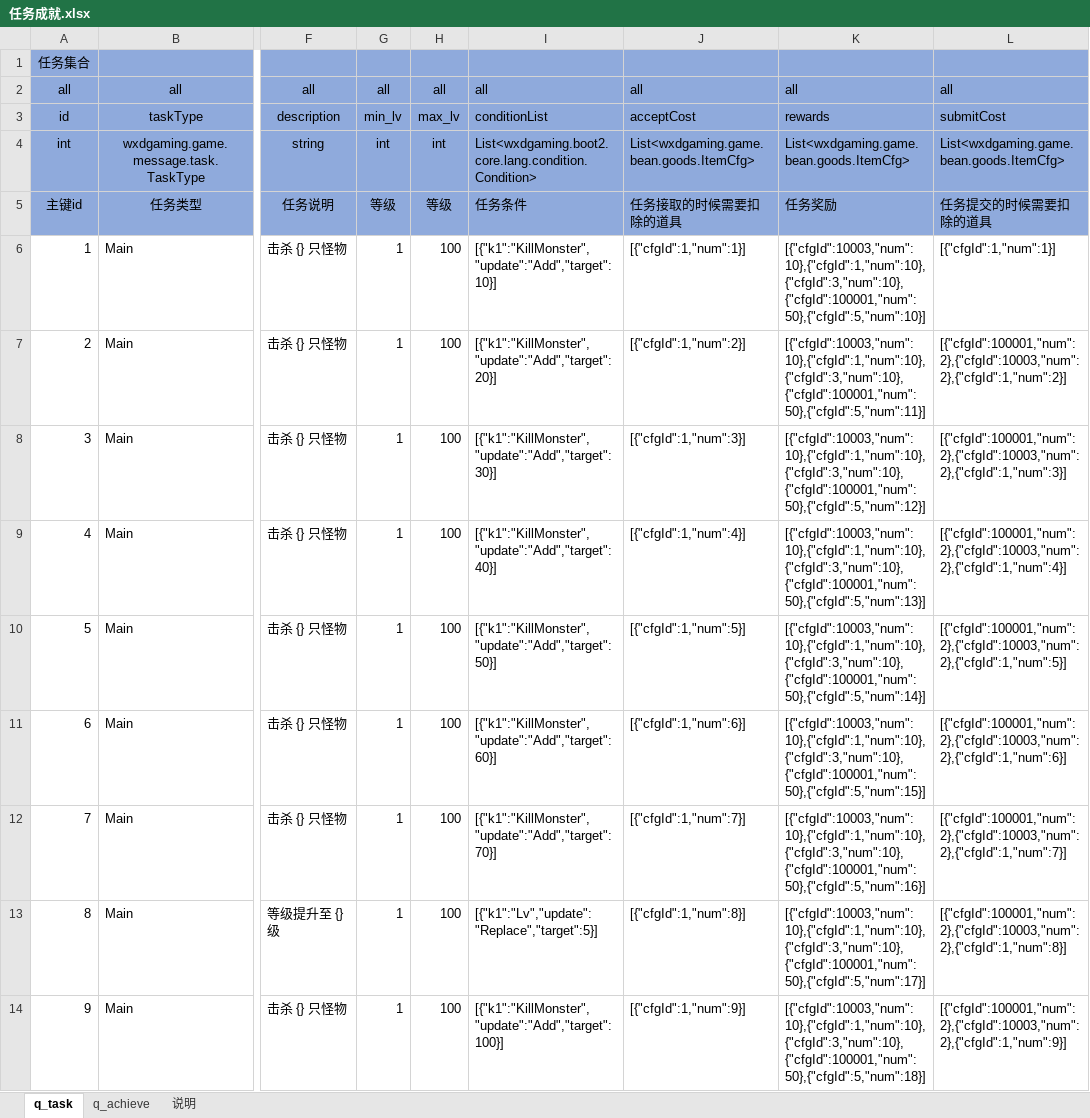
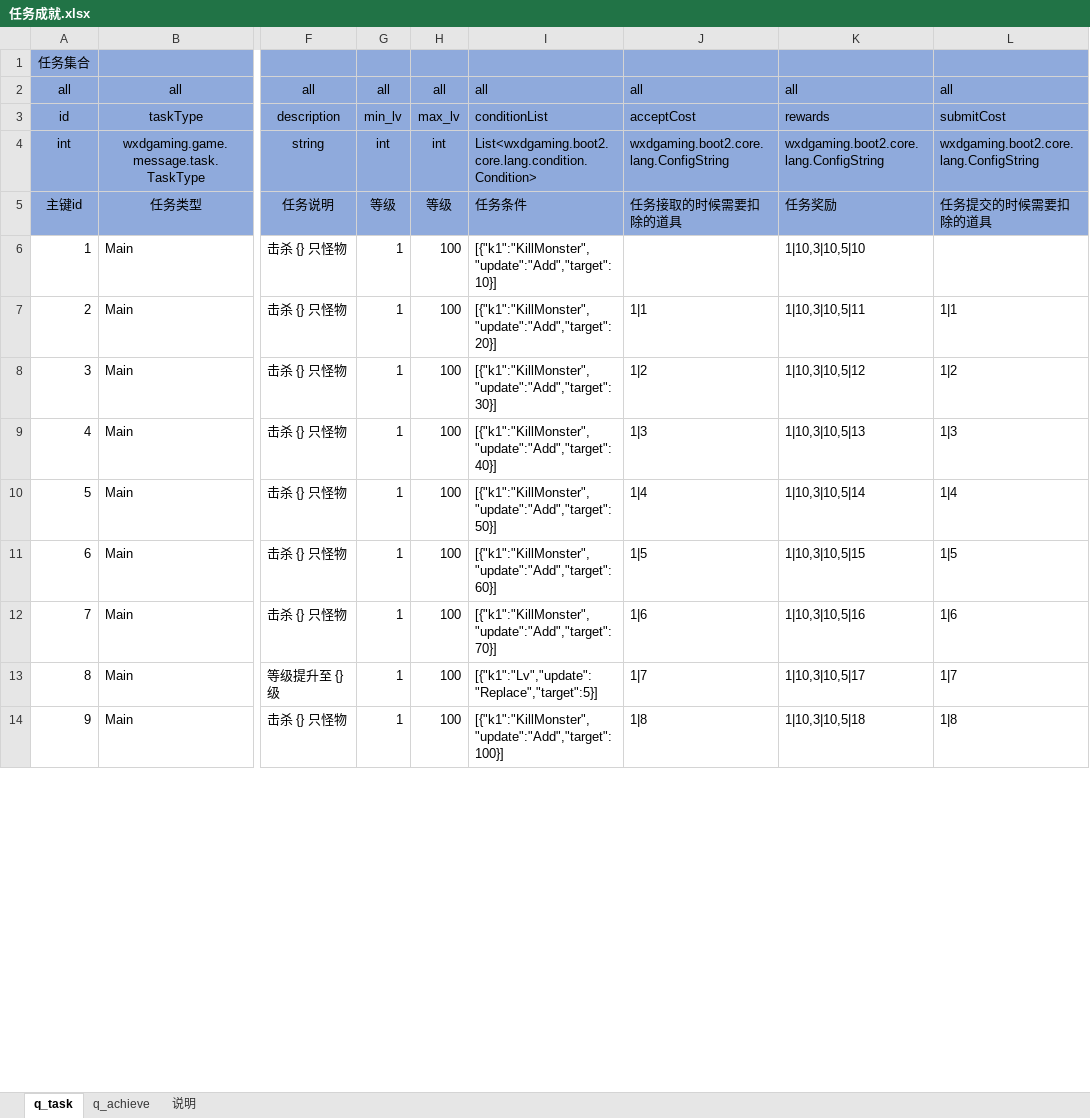
Before and after one commit to wxd-gaming/wxdgaming.boot2, an Excel workbook: wxdgaming.game.basic/src/main/cfg/任务成就.xlsx, sheet q_task, drawn as a sheet; only a part is shown, gaps mark what is left out; values as stored, in another font and other column widths than the file's, no borders; conditional formats not drawn; the diff covers the shown part only; the diff names each change by its address in the sheet, - before the commit and + after, or states it on an @@ line.

```diff
--- a/wxdgaming.game.basic/src/main/cfg/任务成就.xlsx (sheet q_task)
+++ b/wxdgaming.game.basic/src/main/cfg/任务成就.xlsx (sheet q_task)
-J4: List<wxdgaming.game.bean.goods.ItemCfg>
+J4: wxdgaming.boot2.core.lang.ConfigString
-K4: List<wxdgaming.game.bean.goods.ItemCfg>
+K4: wxdgaming.boot2.core.lang.ConfigString
-L4: List<wxdgaming.game.bean.goods.ItemCfg>
+L4: wxdgaming.boot2.core.lang.ConfigString
-J6: [{"cfgId":1,"num":1}]
+J6: (empty)
-K6: [{"cfgId":10003,"num":10},{"cfgId":1,"num":10},{"cfgId":3,"num":10},{"cfgId":100001,"num":50},{"cfgId":5,"num":10}]
+K6: 1|10,3|10,5|10
-L6: [{"cfgId":1,"num":1}]
+L6: (empty)
-J7: [{"cfgId":1,"num":2}]
+J7: 1|1
-K7: [{"cfgId":10003,"num":10},{"cfgId":1,"num":10},{"cfgId":3,"num":10},{"cfgId":100001,"num":50},{"cfgId":5,"num":11}]
+K7: 1|10,3|10,5|11
-L7: [{"cfgId":100001,"num":2},{"cfgId":10003,"num":2},{"cfgId":1,"num":2}]
+L7: 1|1
-J8: [{"cfgId":1,"num":3}]
+J8: 1|2
-K8: [{"cfgId":10003,"num":10},{"cfgId":1,"num":10},{"cfgId":3,"num":10},{"cfgId":100001,"num":50},{"cfgId":5,"num":12}]
+K8: 1|10,3|10,5|12
-L8: [{"cfgId":100001,"num":2},{"cfgId":10003,"num":2},{"cfgId":1,"num":3}]
+L8: 1|2
-J9: [{"cfgId":1,"num":4}]
+J9: 1|3
-K9: [{"cfgId":10003,"num":10},{"cfgId":1,"num":10},{"cfgId":3,"num":10},{"cfgId":100001,"num":50},{"cfgId":5,"num":13}]
+K9: 1|10,3|10,5|13
-L9: [{"cfgId":100001,"num":2},{"cfgId":10003,"num":2},{"cfgId":1,"num":4}]
+L9: 1|3
-J10: [{"cfgId":1,"num":5}]
+J10: 1|4
-K10: [{"cfgId":10003,"num":10},{"cfgId":1,"num":10},{"cfgId":3,"num":10},{"cfgId":100001,"num":50},{"cfgId":5,"num":14}]
+K10: 1|10,3|10,5|14
-L10: [{"cfgId":100001,"num":2},{"cfgId":10003,"num":2},{"cfgId":1,"num":5}]
+L10: 1|4
-J11: [{"cfgId":1,"num":6}]
+J11: 1|5
-K11: [{"cfgId":10003,"num":10},{"cfgId":1,"num":10},{"cfgId":3,"num":10},{"cfgId":100001,"num":50},{"cfgId":5,"num":15}]
+K11: 1|10,3|10,5|15
-L11: [{"cfgId":100001,"num":2},{"cfgId":10003,"num":2},{"cfgId":1,"num":6}]
+L11: 1|5
-J12: [{"cfgId":1,"num":7}]
+J12: 1|6
-K12: [{"cfgId":10003,"num":10},{"cfgId":1,"num":10},{"cfgId":3,"num":10},{"cfgId":100001,"num":50},{"cfgId":5,"num":16}]
+K12: 1|10,3|10,5|16
-L12: [{"cfgId":100001,"num":2},{"cfgId":10003,"num":2},{"cfgId":1,"num":7}]
+L12: 1|6
-J13: [{"cfgId":1,"num":8}]
+J13: 1|7
-K13: [{"cfgId":10003,"num":10},{"cfgId":1,"num":10},{"cfgId":3,"num":10},{"cfgId":100001,"num":50},{"cfgId":5,"num":17}]
+K13: 1|10,3|10,5|17
-L13: [{"cfgId":100001,"num":2},{"cfgId":10003,"num":2},{"cfgId":1,"num":8}]
+L13: 1|7
-J14: [{"cfgId":1,"num":9}]
+J14: 1|8
-K14: [{"cfgId":10003,"num":10},{"cfgId":1,"num":10},{"cfgId":3,"num":10},{"cfgId":100001,"num":50},{"cfgId":5,"num":18}]
+K14: 1|10,3|10,5|18
-L14: [{"cfgId":100001,"num":2},{"cfgId":10003,"num":2},{"cfgId":1,"num":9}]
+L14: 1|8
```
Also changed, not shown: 30 edited cells elsewhere in this sheet, 11 other files.
